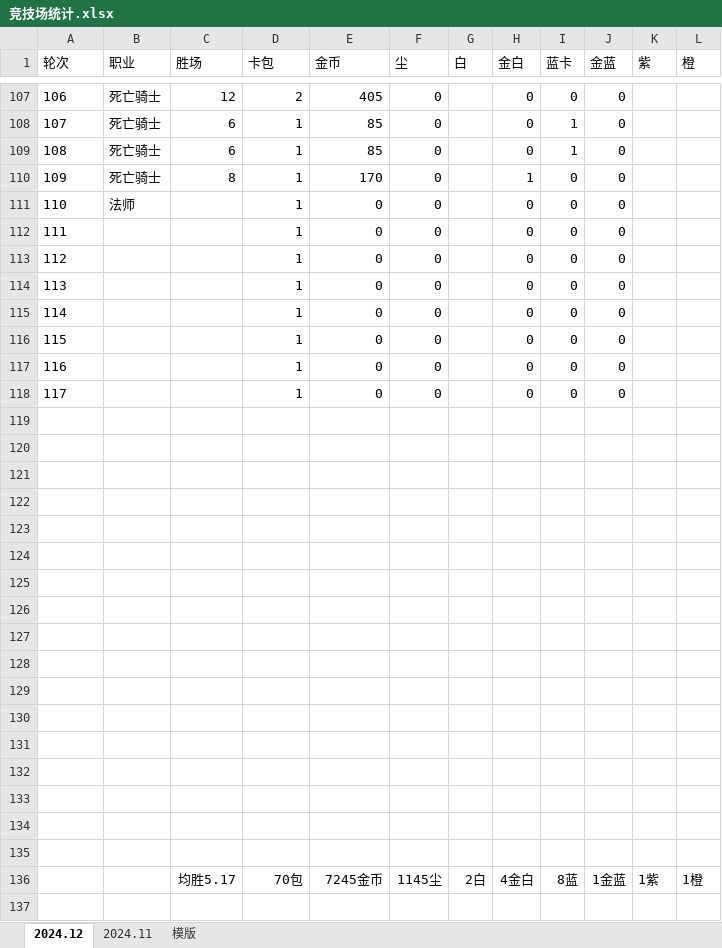
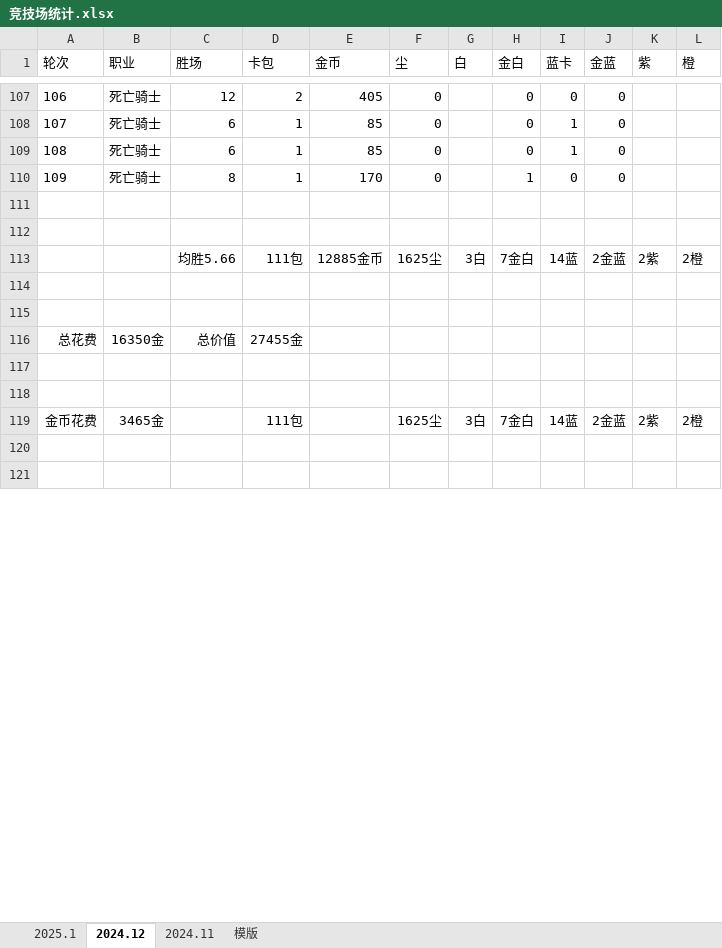
Before and after one commit to 873459621/FFMPEG, an Excel workbook: 竞技场统计.xlsx, sheet 2024.12, drawn as a sheet; only a part is shown, gaps mark what is left out; values as stored, in another font and other column widths than the file's, no borders; removed rows and columns are numbered as before the commit, all else as after; the diff covers the shown part only; the diff names each change by its address in the sheet, - before the commit and + after, or states it on an @@ line.

```diff
--- a/竞技场统计.xlsx (sheet 2024.12)
+++ b/竞技场统计.xlsx (sheet 2024.12)
+sheet tab: 2025.1
-row 111: 110 | 法师 |  | 1 | 0 | 0 |  | 0 | 0 | 0
-row 112: 111 |  |  | 1 | 0 | 0 |  | 0 | 0 | 0
-row 113: 112 |  |  | 1 | 0 | 0 |  | 0 | 0 | 0
-row 114: 113 |  |  | 1 | 0 | 0 |  | 0 | 0 | 0
-row 115: 114 |  |  | 1 | 0 | 0 |  | 0 | 0 | 0
-row 116: 115 |  |  | 1 | 0 | 0 |  | 0 | 0 | 0
-row 117: 116 |  |  | 1 | 0 | 0 |  | 0 | 0 | 0
-row 118: 117 |  |  | 1 | 0 | 0 |  | 0 | 0 | 0
+row 113:  |  | 均胜5.66 | 111包 | 12885金币 | 1625尘 | 3白 | 7金白 | 14蓝 | 2金蓝 | 2紫 | 2橙
+row 116: 总花费 | 16350金 | 总价值 | 27455金
+row 119: 金币花费 | 3465金 |  | 111包 |  | 1625尘 | 3白 | 7金白 | 14蓝 | 2金蓝 | 2紫 | 2橙
-row 127: (empty)
-row 128: (empty)
-row 129: (empty)
-row 130: (empty)
-row 131: (empty)
-row 132: (empty)
-row 133: (empty)
-row 134: (empty)
-row 135: (empty)
-row 136:  |  | 均胜5.17 | 70包 | 7245金币 | 1145尘 | 2白 | 4金白 | 8蓝 | 1金蓝 | 1紫 | 1橙
-row 137: (empty)
```
Also changed, not shown: 7 removed rows and 2 edited cells elsewhere in this sheet.
